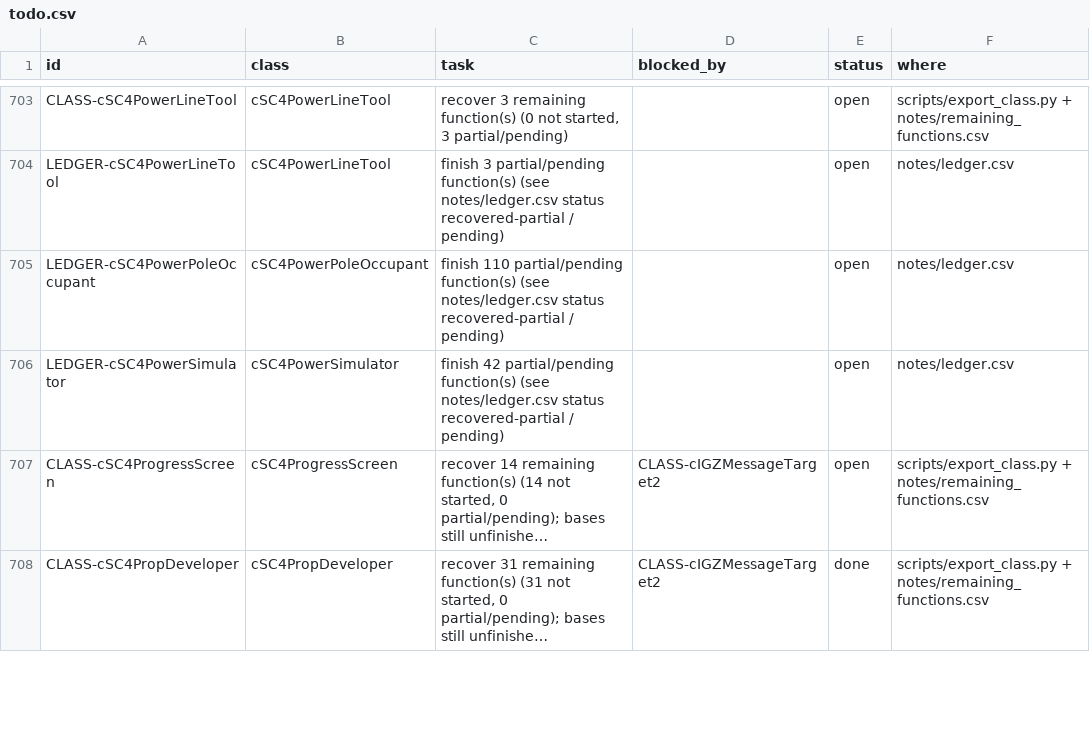
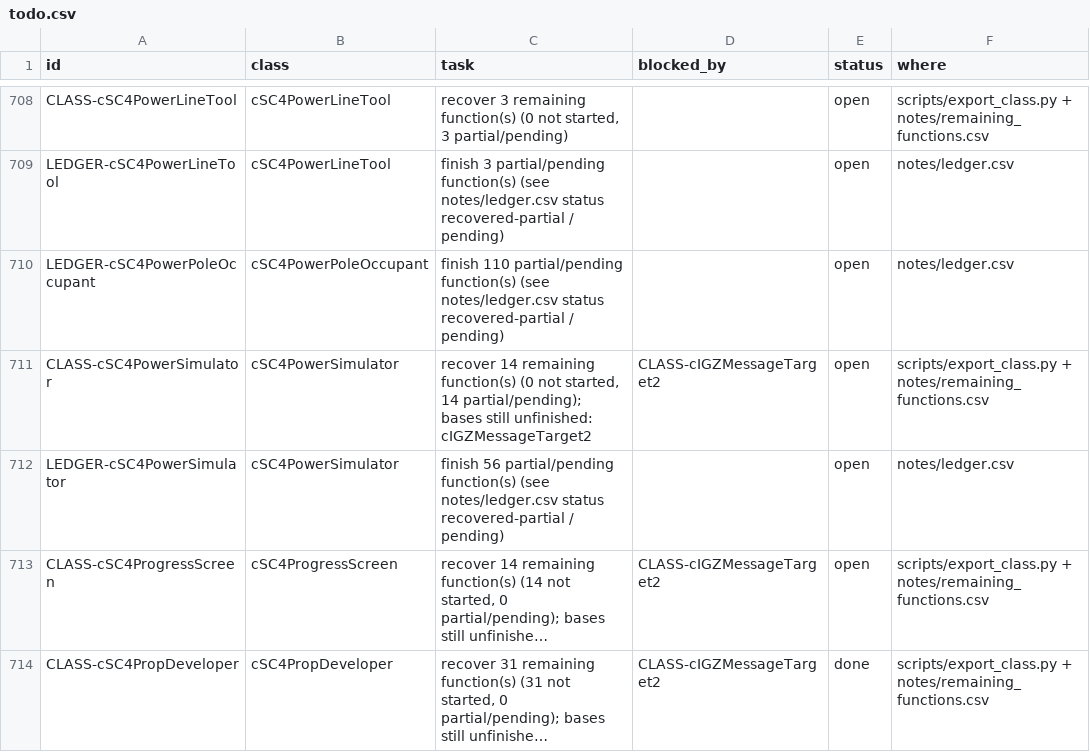
Before and after one commit to CadenKalez/DeSCAi4, a CSV file: notes/todo.csv, drawn as a sheet; only a part is shown, gaps mark what is left out; long unchanged cells end in …; addresses are those after the commit; the diff covers the shown part only; the diff names each change by its address in the sheet, - before the commit and + after, or states it on an @@ line.

```diff
--- a/notes/todo.csv
+++ b/notes/todo.csv
+row 711: CLASS-cSC4PowerSimulator | cSC4PowerSimulator | recover 14 remaining function(s) (0 not started, 14 partial/pending); bases still unfinished: cIGZMessageTarget2 | CLASS-cIGZMessageTarget2 | open | scripts/export_class.py + notes/remaining_functions.csv
-C712 (task): finish 42 partial/pending function(s)…
+C712 (task): finish 56 partial/pending function(s)…
```
Also changed, not shown: 6 added rows and 5 edited cells elsewhere in this file, 6 other files.
